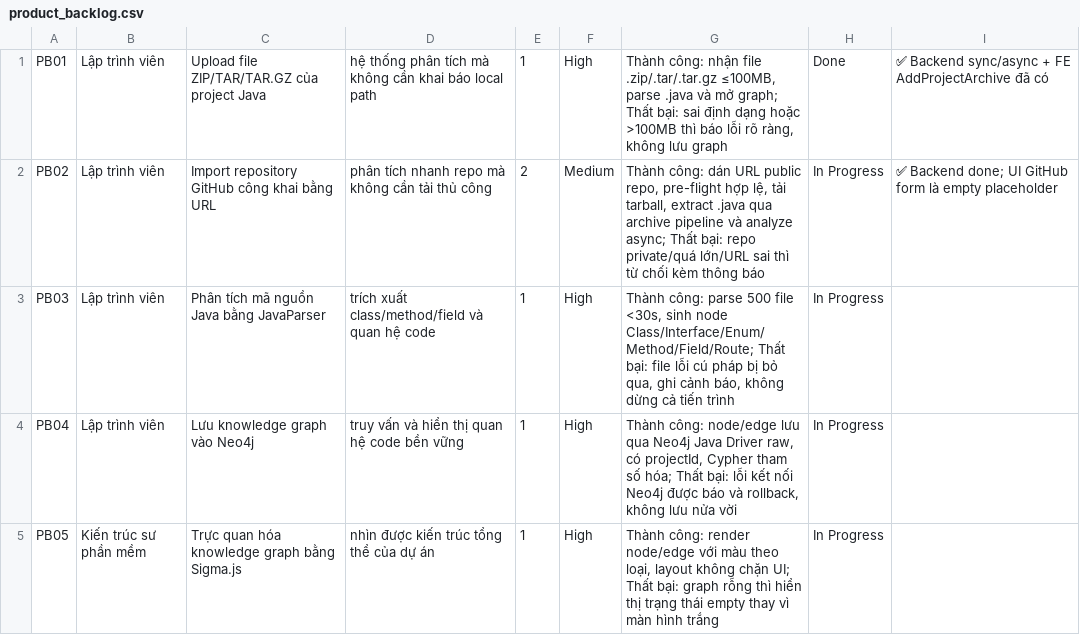
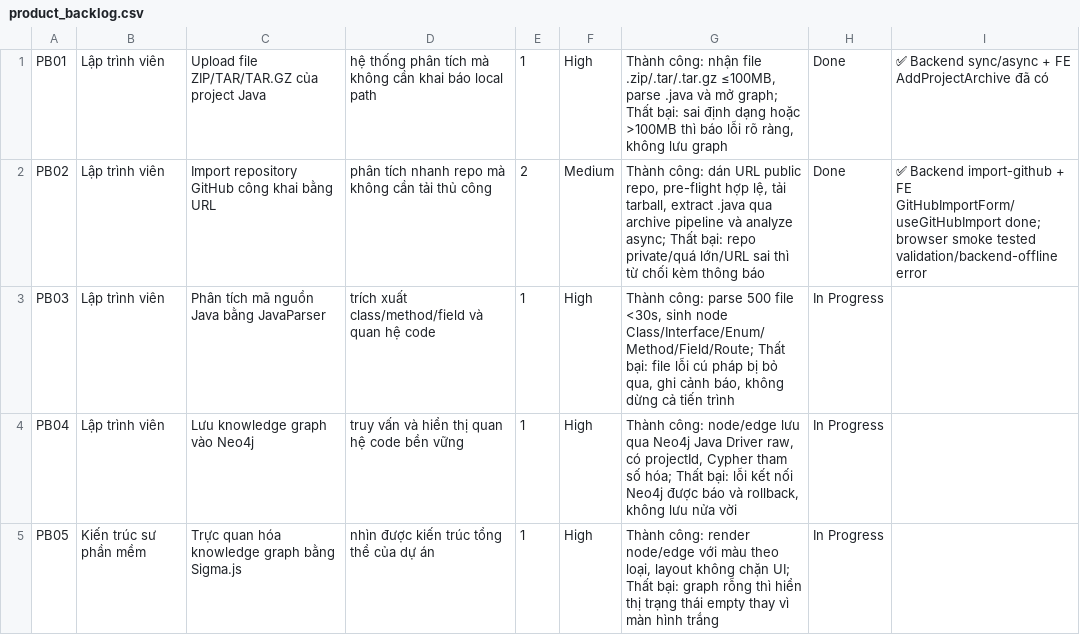
Before and after one commit to ThinhChauTran263/VibeGraph-com, a CSV file: task/csv_exports/product_backlog.csv, drawn as a sheet; only a part is shown; the diff covers the shown part only.

```diff
--- a/task/csv_exports/product_backlog.csv
+++ b/task/csv_exports/product_backlog.csv
@@ -1,3 +1,3 @@
 PB01,Lập trình viên,Upload file ZIP/TAR/TAR.GZ của project Java,hệ thống phân tích mà không cần khai báo local path,1,High,"Thành công: nhận file .zip/.tar/.tar.gz ≤100MB, parse .java và mở graph; Thất bại: sai định dạng hoặc >100MB thì báo lỗi rõ ràng, không lưu graph",Done,✅ Backend sync/async + FE AddProjectArchive đã có
-PB02,Lập trình viên,Import repository GitHub công khai bằng URL,phân tích nhanh repo mà không cần tải thủ công,2,Medium,"Thành công: dán URL public repo, pre-flight hợp lệ, tải tarball, extract .java qua archive pipeline và analyze async; Thất bại: repo private/quá lớn/URL sai thì từ chối kèm thông báo",In Progress,✅ Backend done; UI GitHub form là empty placeholder
+PB02,Lập trình viên,Import repository GitHub công khai bằng URL,phân tích nhanh repo mà không cần tải thủ công,2,Medium,"Thành công: dán URL public repo, pre-flight hợp lệ, tải tarball, extract .java qua archive pipeline và analyze async; Thất bại: repo private/quá lớn/URL sai thì từ chối kèm thông báo",Done,✅ Backend import-github + FE GitHubImportForm/useGitHubImport done; browser smoke tested validation/backend-offline error
 PB03,Lập trình viên,Phân tích mã nguồn Java bằng JavaParser,trích xuất class/method/field và quan hệ code,1,High,"Thành công: parse 500 file <30s, sinh node Class/Interface/Enum/Method/Field/Route; Thất bại: file lỗi cú pháp bị bỏ qua, ghi cảnh báo, không dừng cả tiến trình",In Progress,
```
Also changed, not shown: 6 edited cells elsewhere in this file, task/csv_exports/release_backlog.csv, task/csv_exports/sprint_backlog.csv, 1 other file.
